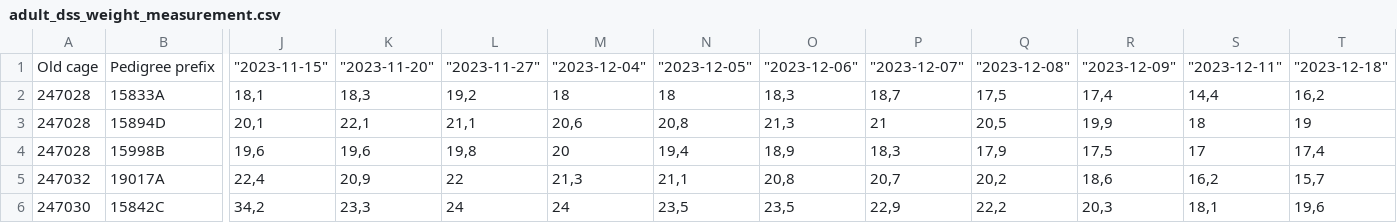
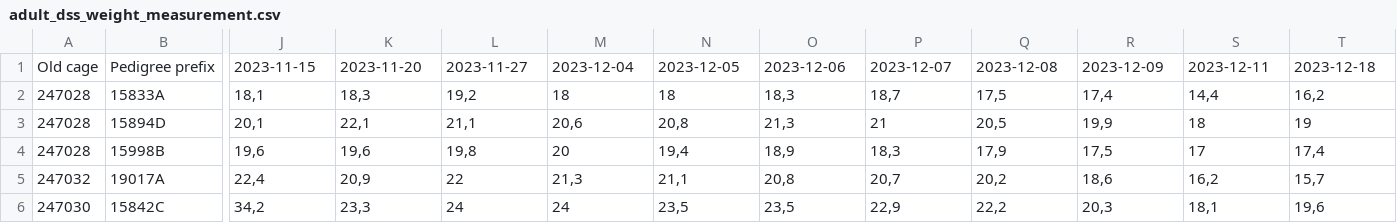
Before and after one commit to bioth/gut-microbiota-iron, a CSV file: adult-DSS-exp/adult_dss_weight_measurement.csv, drawn as a sheet; only a part is shown, gaps mark what is left out; the diff covers the shown part only; the diff names each change by its address in the sheet, - before the commit and + after, or states it on an @@ line.

```diff
--- a/adult-DSS-exp/adult_dss_weight_measurement.csv
+++ b/adult-DSS-exp/adult_dss_weight_measurement.csv
-J1: "2023-11-15"
+J1: 2023-11-15
-K1: "2023-11-20"
+K1: 2023-11-20
-L1: "2023-11-27"
+L1: 2023-11-27
-M1: "2023-12-04"
+M1: 2023-12-04
-N1: "2023-12-05"
+N1: 2023-12-05
-O1: "2023-12-06"
+O1: 2023-12-06
-P1: "2023-12-07"
+P1: 2023-12-07
-Q1: "2023-12-08"
+Q1: 2023-12-08
-R1: "2023-12-09"
+R1: 2023-12-09
-S1: "2023-12-11"
+S1: 2023-12-11
-T1: "2023-12-18"
+T1: 2023-12-18
```
Also changed, not shown: 7 edited cells elsewhere in this file, 1 other file.
